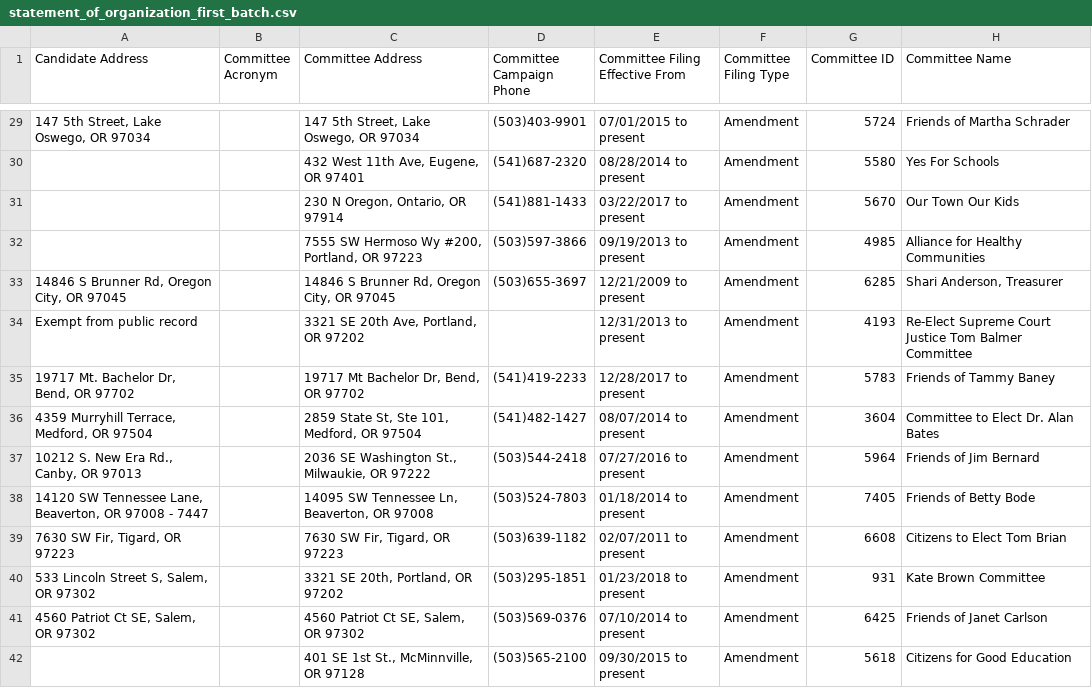
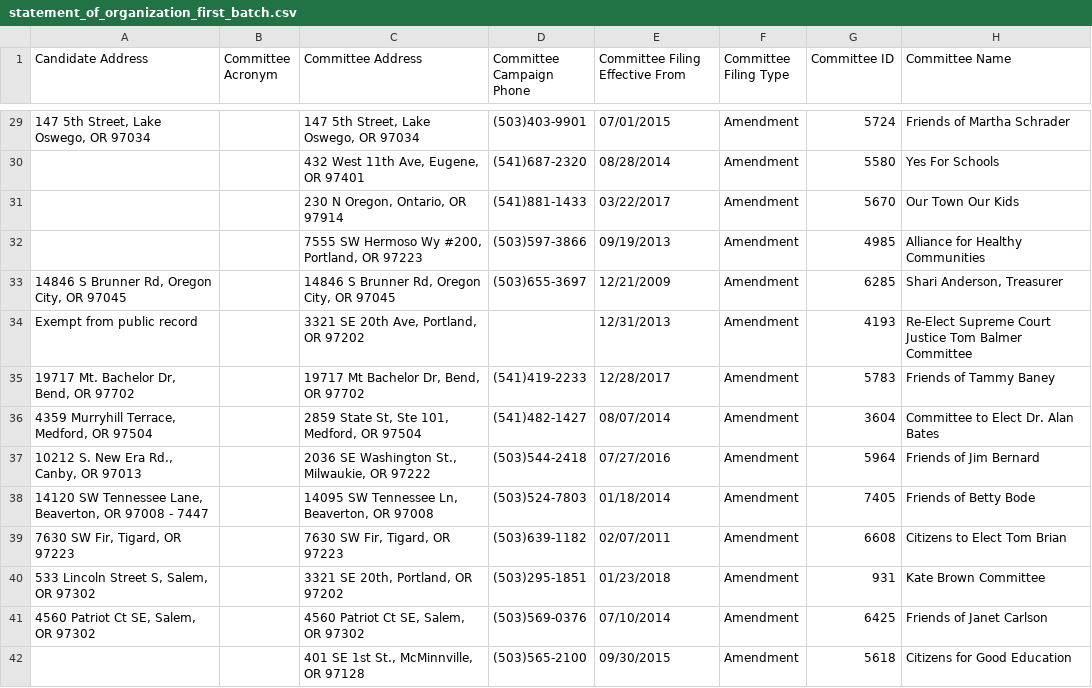
Before and after one commit to MichaelCHarrison/elections-2018, a CSV file: scrape_files/statement_of_organization_first_batch.csv, drawn as a sheet; only a part is shown, gaps mark what is left out; the diff covers the shown part only; the diff names each change by its address in the sheet, - before the commit and + after, or states it on an @@ line.

```diff
--- a/scrape_files/statement_of_organization_first_batch.csv
+++ b/scrape_files/statement_of_organization_first_batch.csv
-E29 (Committee Filing Effective From): 07/01/2015 to present
+E29 (Committee Filing Effective From): 07/01/2015
-E30 (Committee Filing Effective From): 08/28/2014 to present
+E30 (Committee Filing Effective From): 08/28/2014
-E31 (Committee Filing Effective From): 03/22/2017 to present
+E31 (Committee Filing Effective From): 03/22/2017
-E32 (Committee Filing Effective From): 09/19/2013 to present
+E32 (Committee Filing Effective From): 09/19/2013
-E33 (Committee Filing Effective From): 12/21/2009 to present
+E33 (Committee Filing Effective From): 12/21/2009
-E34 (Committee Filing Effective From): 12/31/2013 to present
+E34 (Committee Filing Effective From): 12/31/2013
-E35 (Committee Filing Effective From): 12/28/2017 to present
+E35 (Committee Filing Effective From): 12/28/2017
-E36 (Committee Filing Effective From): 08/07/2014 to present
+E36 (Committee Filing Effective From): 08/07/2014
-E37 (Committee Filing Effective From): 07/27/2016 to present
+E37 (Committee Filing Effective From): 07/27/2016
-E38 (Committee Filing Effective From): 01/18/2014 to present
+E38 (Committee Filing Effective From): 01/18/2014
-E39 (Committee Filing Effective From): 02/07/2011 to present
+E39 (Committee Filing Effective From): 02/07/2011
-E40 (Committee Filing Effective From): 01/23/2018 to present
+E40 (Committee Filing Effective From): 01/23/2018
-E41 (Committee Filing Effective From): 07/10/2014 to present
+E41 (Committee Filing Effective From): 07/10/2014
-E42 (Committee Filing Effective From): 09/30/2015 to present
+E42 (Committee Filing Effective From): 09/30/2015
```
Also changed, not shown: 113 edited cells elsewhere in this file.
